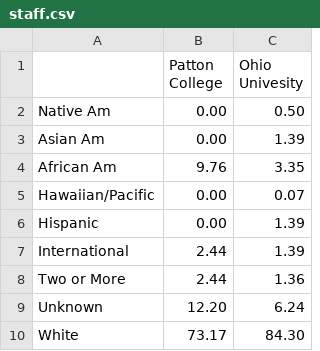
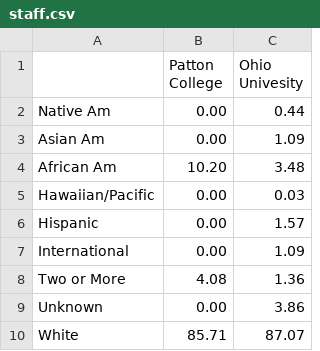
Before and after one commit to vpascal/diversity, a CSV file: data/staff.csv, drawn as a sheet.

```diff
--- a/data/staff.csv
+++ b/data/staff.csv
@@ -1,10 +1,10 @@
 ,Patton College,Ohio Univesity
-Native Am,0.00,0.50
-Asian Am,0.00,1.39
-African Am,9.76,3.35
-Hawaiian/Pacific,0.00,0.07
-Hispanic,0.00,1.39
-International,2.44,1.39
-Two or More,2.44,1.36
-Unknown,12.20,6.24
-White,73.17,84.30
+Native Am,0.00,0.44
+Asian Am,0.00,1.09
+African Am,10.20,3.48
+Hawaiian/Pacific,0.00,0.03
+Hispanic,0.00,1.57
+International,0.00,1.09
+Two or More,4.08,1.36
+Unknown,0.00,3.86
+White,85.71,87.07
```
Also changed, not shown: data/both.csv, data/faculty.csv.
